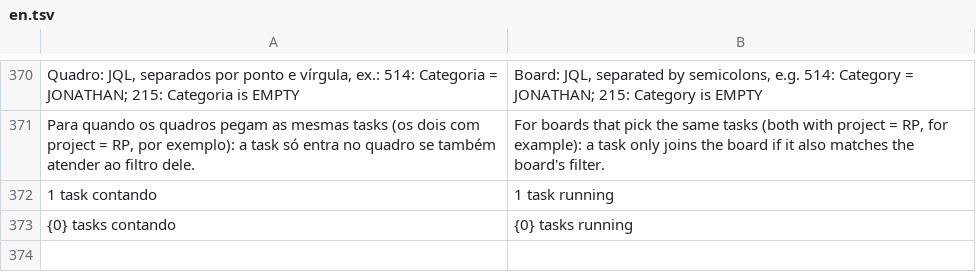
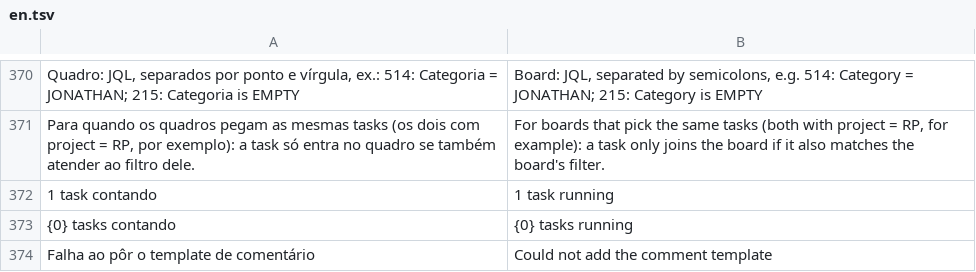
Before and after one commit to Welpeth/chronos, a TSV file: src/main/resources/com/chronos/tracker/i18n/en.tsv, drawn as a sheet; only a part is shown, gaps mark what is left out.

```diff
--- a/src/main/resources/com/chronos/tracker/i18n/en.tsv
+++ b/src/main/resources/com/chronos/tracker/i18n/en.tsv
@@ -373 +373,2 @@ Para quando os quadros pegam as mesmas tasks (os dois com project = RP, por exem
 {0} tasks contando	{0} tasks running
+Falha ao pôr o template de comentário	Could not add the comment template
```
Also changed, not shown: src/main/resources/com/chronos/tracker/i18n/es.tsv, 4 other files.
